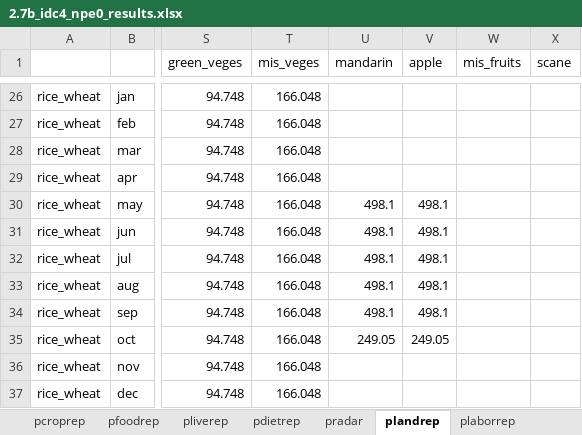
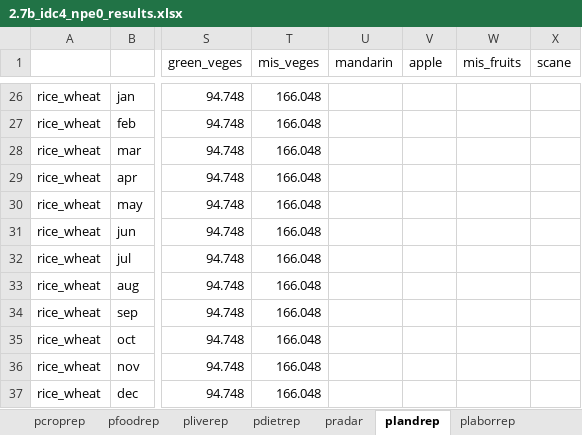
Before and after one commit to ki3yo5/MAFF2025, an Excel workbook: build2.7/results/2.7b_idc4_npe0_results.xlsx, sheet plandrep, drawn as a sheet; only a part is shown, gaps mark what is left out; values as stored, in another font and other column widths than the file's, no borders; the diff covers the shown part only; the diff names each change by its address in the sheet, - before the commit and + after, or states it on an @@ line.

```diff
--- a/build2.7/results/2.7b_idc4_npe0_results.xlsx (sheet plandrep)
+++ b/build2.7/results/2.7b_idc4_npe0_results.xlsx (sheet plandrep)
-U30:U34 (mandarin): 498.1
+U30:U34 (mandarin): (empty)
-V30:V34 (apple): 498.1
+V30:V34 (apple): (empty)
-U35 (mandarin): 249.05
+U35 (mandarin): (empty)
-V35 (apple): 249.05
+V35 (apple): (empty)
```
Also changed, not shown: 42 edited cells elsewhere in this sheet, sheet pdietrep, sheet pcroprep, sheet plaborrep, sheet pradar, build2.7/results/2.7a_idc4_npe0_results.xlsx, 2 other files.
